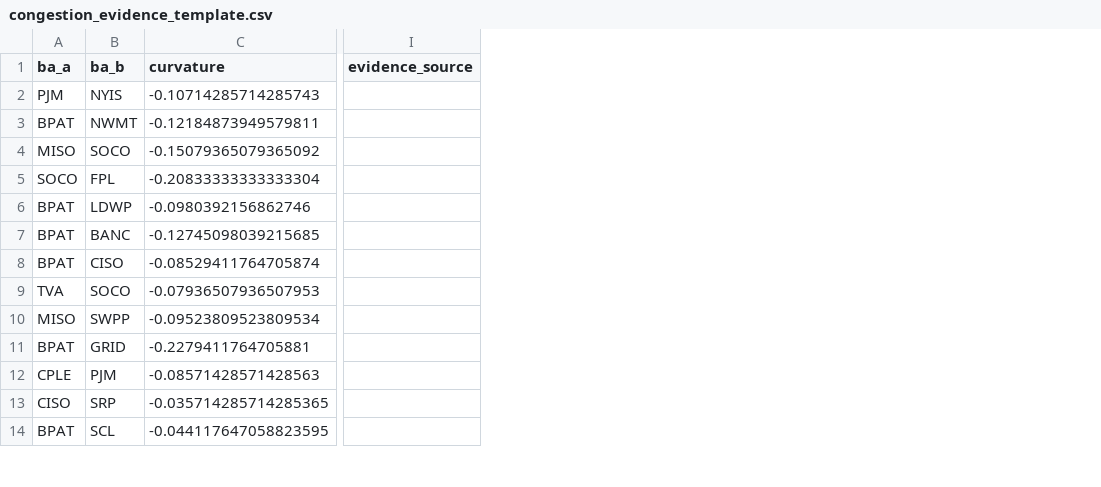
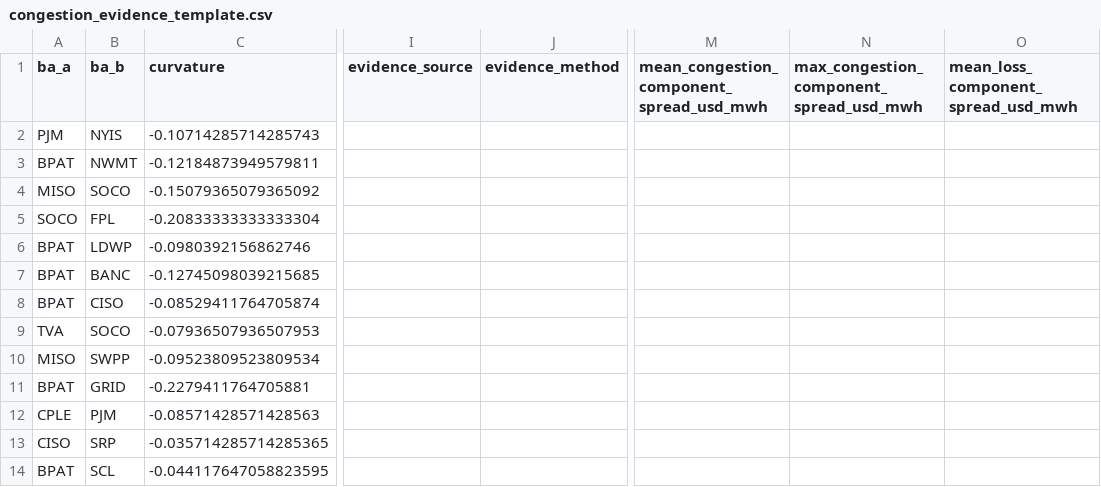
Before and after one commit to Jayhawk314/komposos-grid, a CSV file: reports/congestion_evidence_template.csv, drawn as a sheet; only a part is shown, gaps mark what is left out; the diff names each change by its address in the sheet, - before the commit and + after, or states it on an @@ line.

```diff
--- a/reports/congestion_evidence_template.csv
+++ b/reports/congestion_evidence_template.csv
+column J (evidence_method), empty
+column M, row 1: mean_congestion_component_spread_usd_mwh
+column N, row 1: max_congestion_component_spread_usd_mwh
+column O, row 1: mean_loss_component_spread_usd_mwh
```
Also changed, not shown: reports/congestion_evidence_2023_hubs.csv, reports/congestion_evidence_report.csv, 51 other files.
